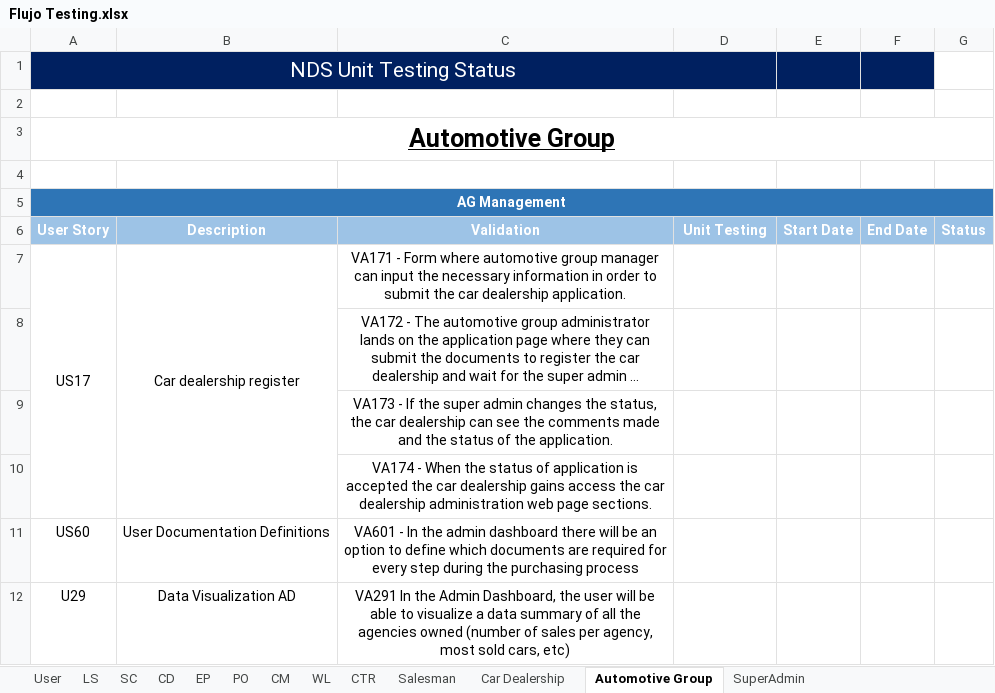
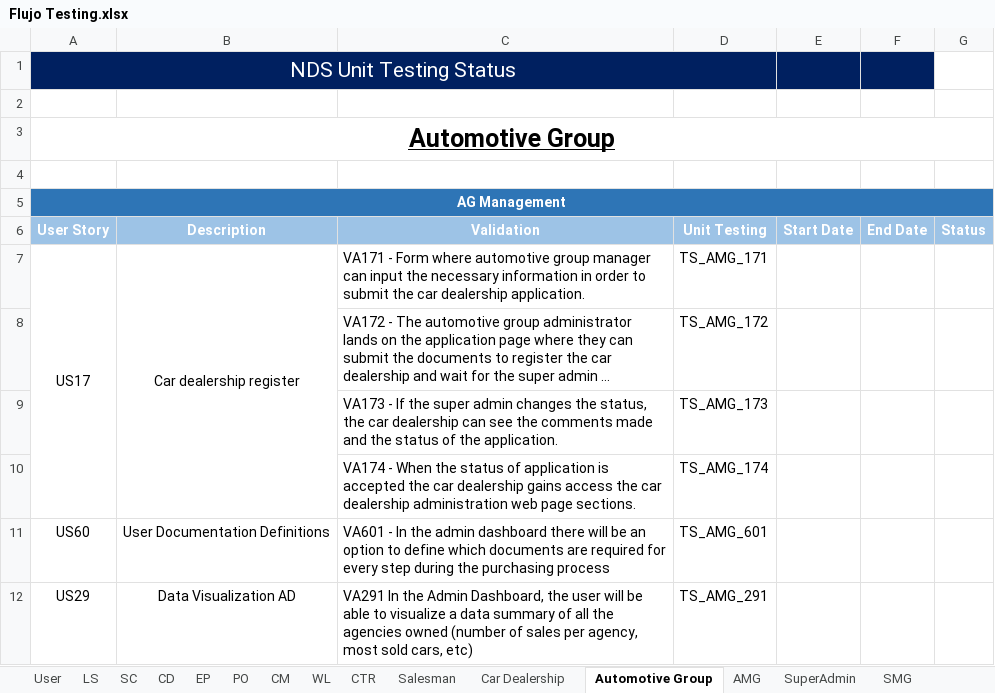
Before and after one commit to IvanDLar/MOVU-Docs, an Excel workbook: System Flow Testing/Flujo Testing.xlsx, sheet Automotive Group, drawn as a sheet; long unchanged cells end in …; values as stored, in another font and other column widths than the file's, no borders; the diff names each change by its address in the sheet, - before the commit and + after, or states it on an @@ line.

Commit message:
FlowTestingDocUpdate

```diff
--- a/System Flow Testing/Flujo Testing.xlsx (sheet Automotive Group)
+++ b/System Flow Testing/Flujo Testing.xlsx (sheet Automotive Group)
+sheet tab: AMG
+sheet tab: SMG
-C7:C12 alignment: center
+C7:C12 alignment: left
-D7 (Unit Testing): (empty)
+D7 (Unit Testing): TS_AMG_171
-D8 (Unit Testing): (empty)
+D8 (Unit Testing): TS_AMG_172
-D9 (Unit Testing): (empty)
+D9 (Unit Testing): TS_AMG_173
-D10 (Unit Testing): (empty)
+D10 (Unit Testing): TS_AMG_174
-D11 (Unit Testing): (empty)
+D11 (Unit Testing): TS_AMG_601
-A12 (User Story): U29
+A12 (User Story): US29
-D12 (Unit Testing): (empty)
+D12 (Unit Testing): TS_AMG_291
```
Also changed, not shown: sheet SuperAdmin, 1 other file.
